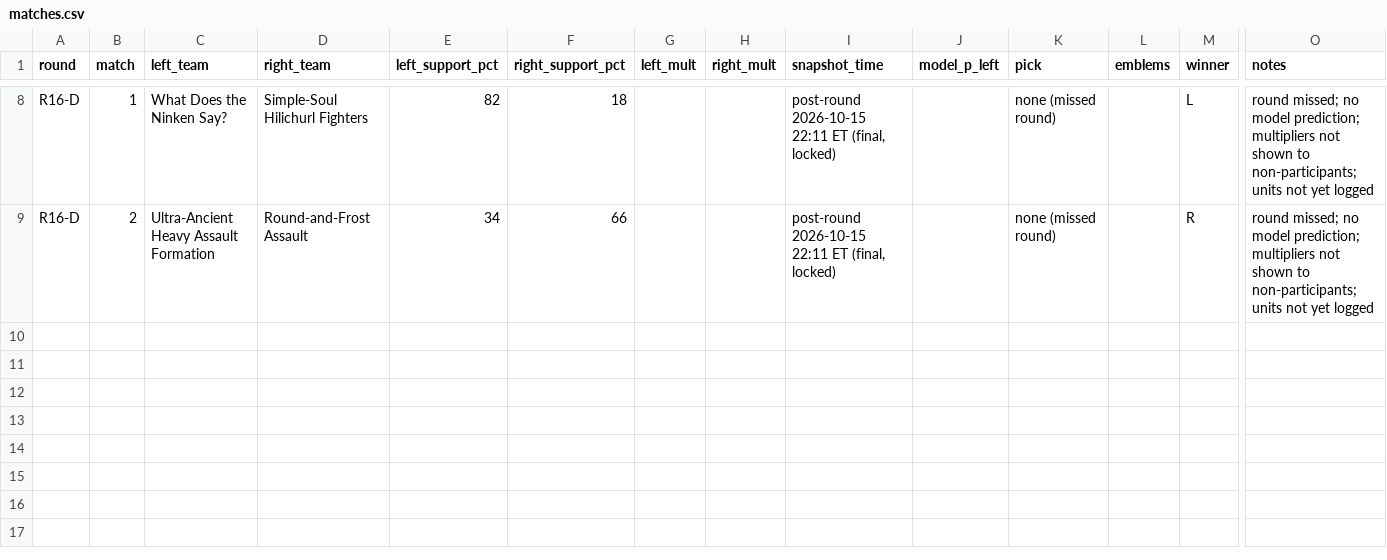
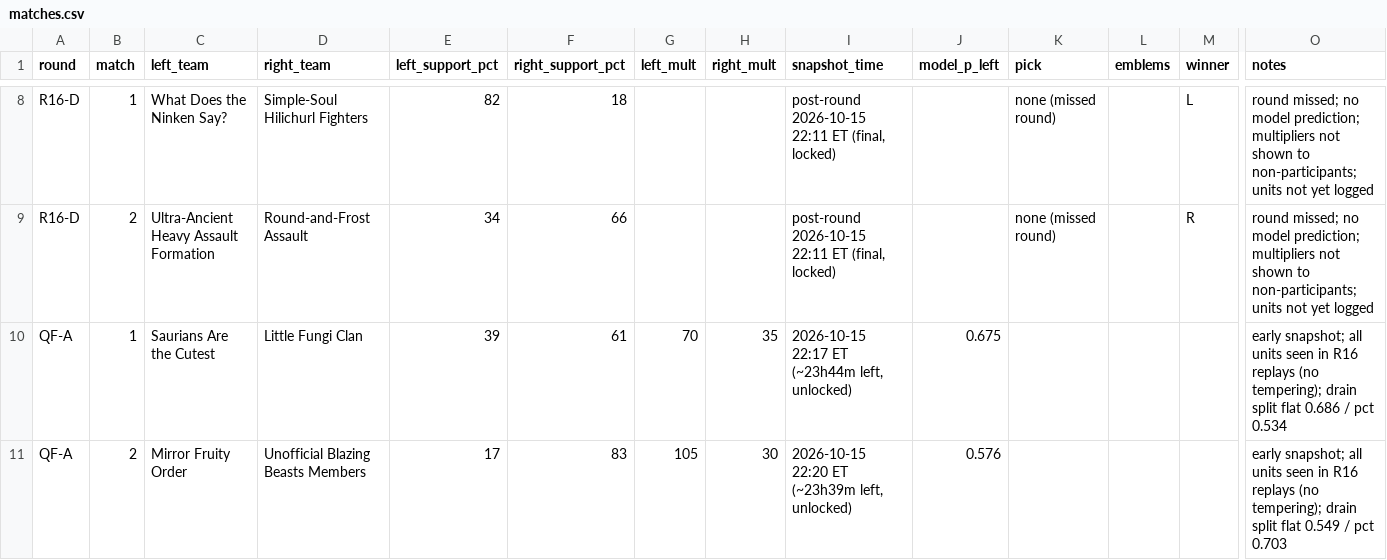
Before and after one commit to jadenzou1-dotcom/genshin-predictive-victory-dynamics, a CSV file: data/matches.csv, drawn as a sheet; only a part is shown, gaps mark what is left out; rows hold the shown columns only; the diff names each change by its address in the sheet, - before the commit and + after, or states it on an @@ line.

```diff
--- a/data/matches.csv
+++ b/data/matches.csv
+row 10: QF-A | 1 | Saurians Are the Cutest | Little Fungi Clan | 39 | 61 | 70 | 35 | 2026-10-15 22:17 ET (~23h44m left, unlocked) | 0.675 |  |  |  | early snapshot; all units seen in R16 replays (no tempering); drain split flat 0.686 / pct 0.534
+row 11: QF-A | 2 | Mirror Fruity Order | Unofficial Blazing Beasts Members | 17 | 83 | 105 | 30 | 2026-10-15 22:20 ET (~23h39m left, unlocked) | 0.576 |  |  |  | early snapshot; all units seen in R16 replays (no tempering); drain split flat 0.549 / pct 0.703
```
